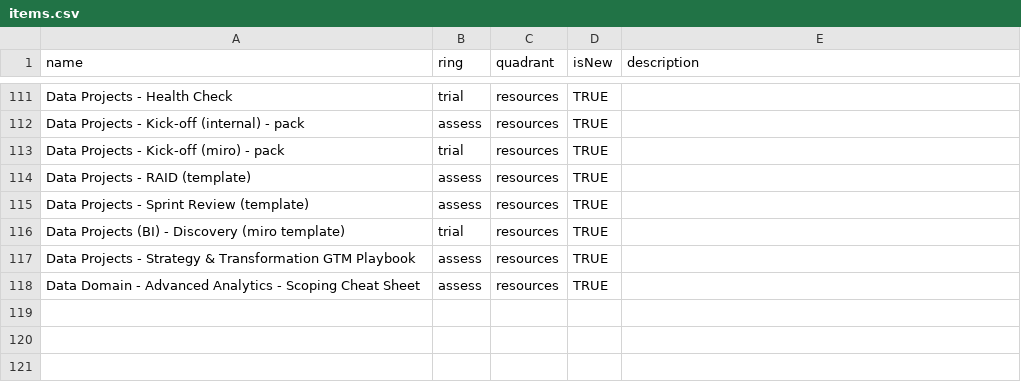
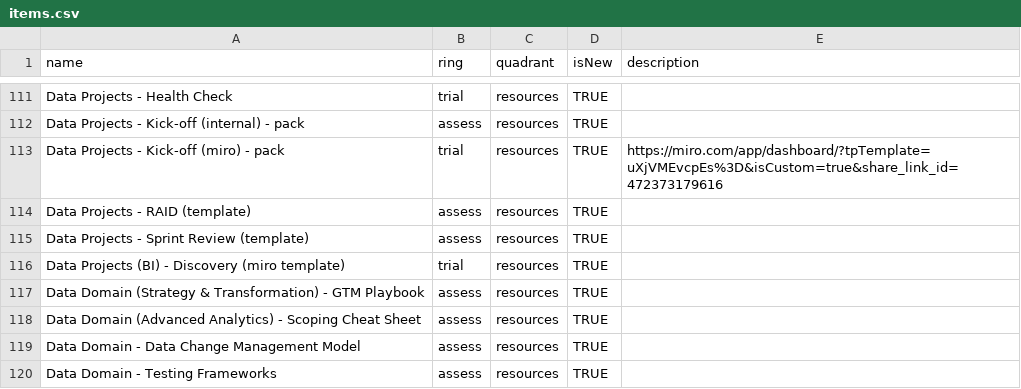
Before and after one commit to paul-aginicds/sonar, a CSV file: items.csv, drawn as a sheet; only a part is shown, gaps mark what is left out.

Commit message:
Update items.csv

```diff
--- a/items.csv
+++ b/items.csv
@@ -112,3 +112,3 @@ Data Projects - Health Check,trial,resources,TRUE,
 Data Projects - Kick-off (internal) - pack,assess,resources,TRUE,
-Data Projects - Kick-off (miro) - pack,trial,resources,TRUE,
+Data Projects - Kick-off (miro) - pack,trial,resources,TRUE,https://miro.com/app/dashboard/?tpTemplate=uXjVMEvcpEs%3D&isCustom=true&share_link_id=472373179616
 Data Projects - RAID (template),assess,resources,TRUE,
@@ -116,3 +116,5 @@ Data Projects - Sprint Review (template),assess,resources,TRUE,
 Data Projects (BI) - Discovery (miro template),trial,resources,TRUE,
-Data Projects - Strategy & Transformation GTM Playbook,assess,resources,TRUE,
-Data Domain - Advanced Analytics - Scoping Cheat Sheet,assess,resources,TRUE,
+Data Domain (Strategy & Transformation) - GTM Playbook,assess,resources,TRUE,
+Data Domain (Advanced Analytics) - Scoping Cheat Sheet,assess,resources,TRUE,
+Data Domain - Data Change Management Model,assess,resources,TRUE,
+Data Domain - Testing Frameworks,assess,resources,TRUE,
```
